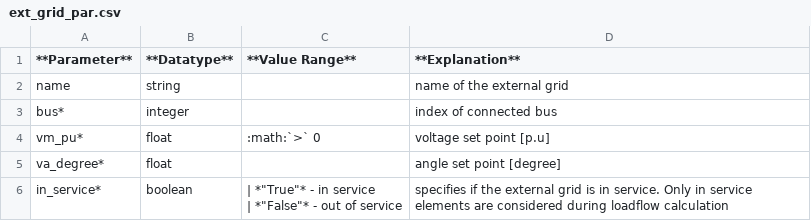
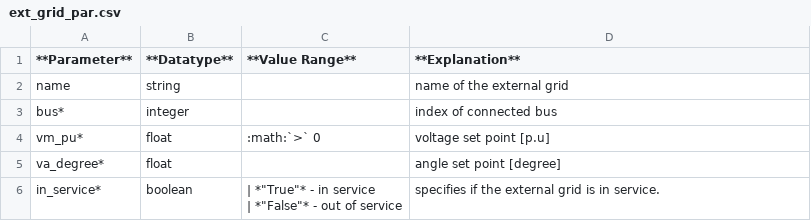
Before and after one commit to e2nIEE/pandapower, a CSV file: doc/elements/ext_grid/ext_grid_par.csv, drawn as a sheet.

```diff
--- a/doc/elements/ext_grid/ext_grid_par.csv
+++ b/doc/elements/ext_grid/ext_grid_par.csv
@@ -5,3 +5,3 @@ vm_pu*;float;:math:`>` 0;voltage set point [p.u]
 va_degree*;float;;angle set point [degree]
-in_service*;boolean;"| *""True""* - in service
-| *""False""* - out of service";specifies if the external grid is in service. Only in service elements are considered during loadflow calculation
+in_service*;boolean;"| *""True""* - in service
+| *""False""* - out of service";specifies if the external grid is in service.
```
Also changed, not shown: doc/elements/gen/gen_par.csv, doc/elements/impedance/impedance_par.csv, 17 other files.
